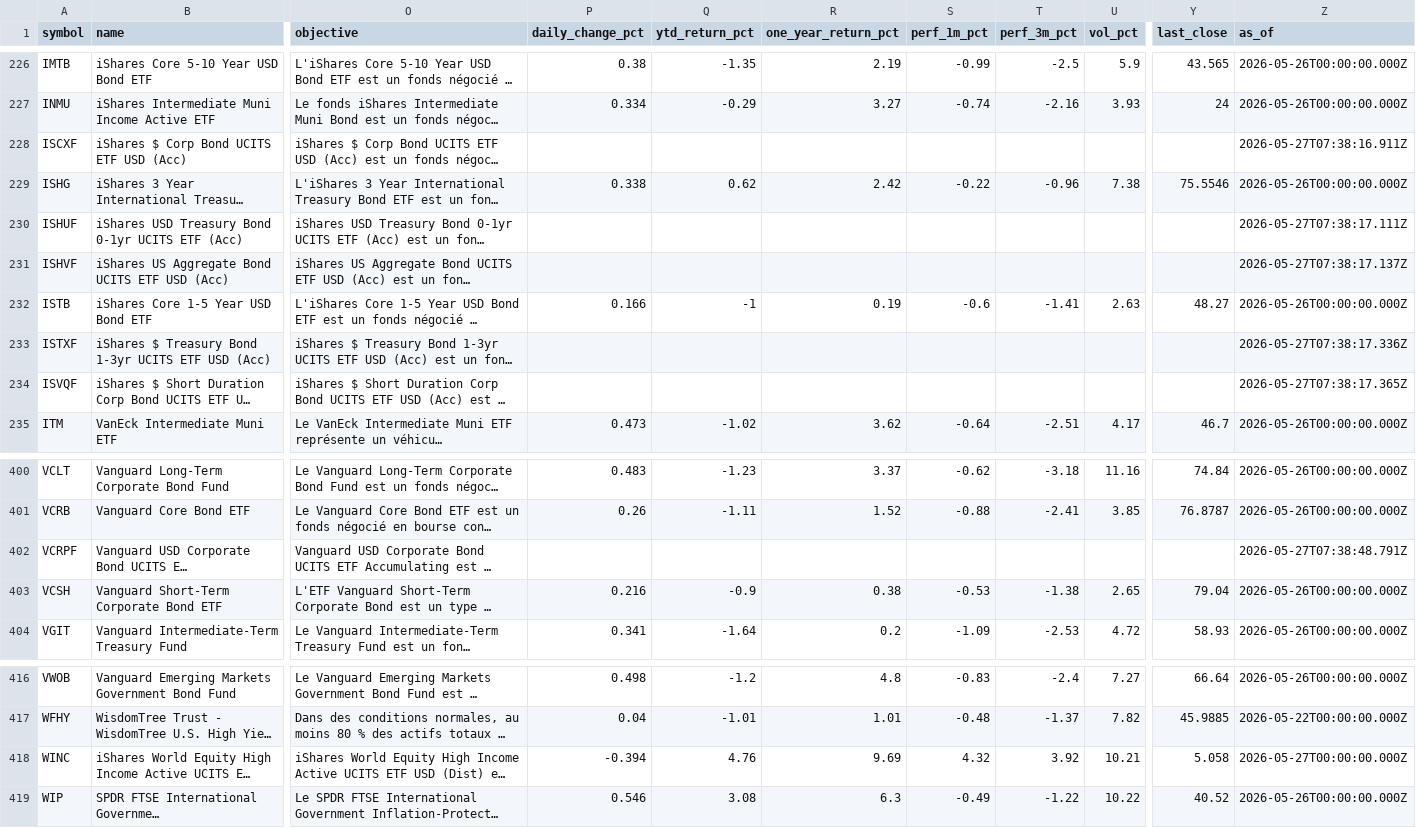
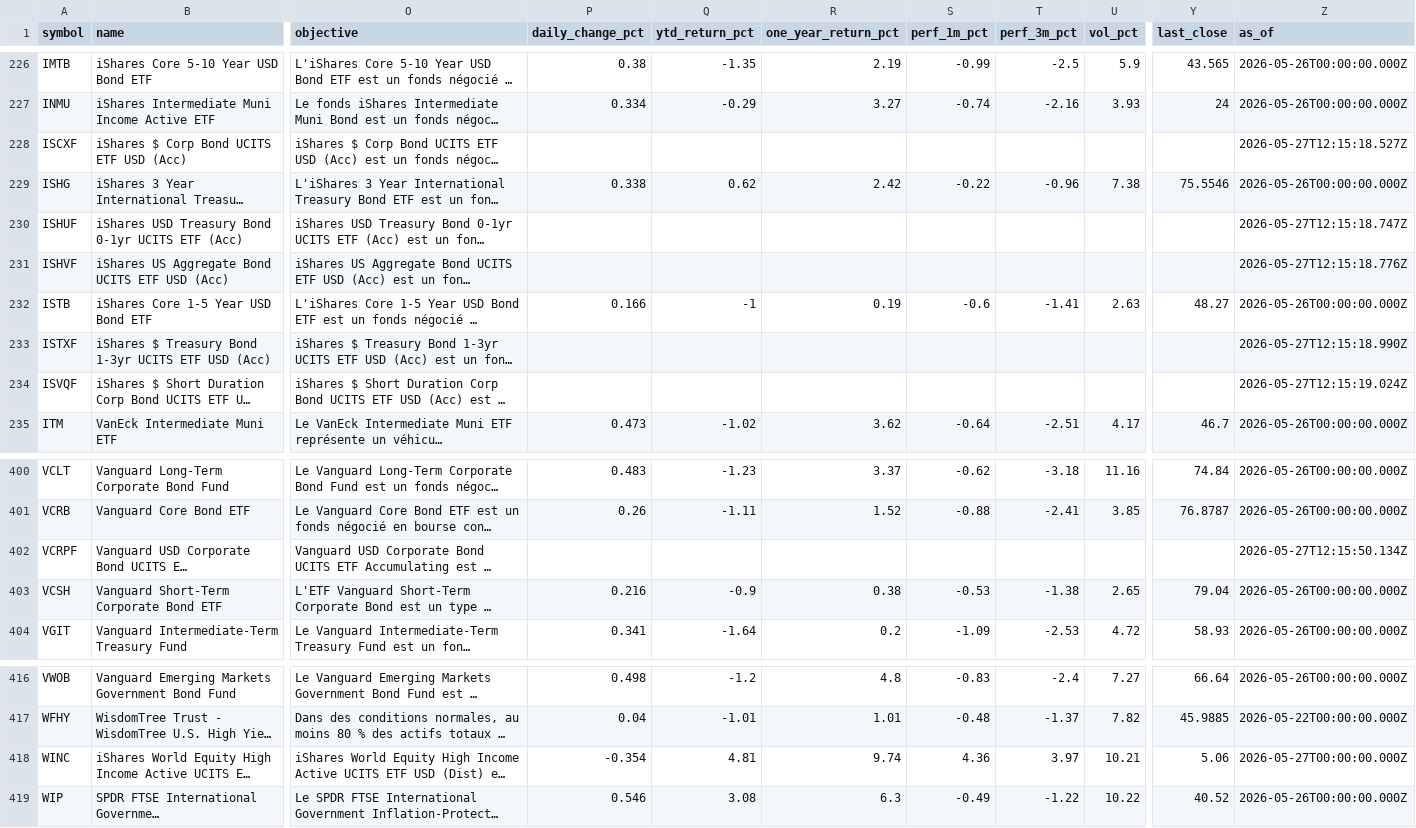
Before and after one commit to Bencode92/stock-analysis-platform, a CSV file: data/combined_bonds.csv, drawn as a sheet; only a part is shown, gaps mark what is left out; long unchanged cells end in …; the diff names each change by its address in the sheet, - before the commit and + after, or states it on an @@ line.

```diff
--- a/data/combined_bonds.csv
+++ b/data/combined_bonds.csv
-Z228 (as_of): 2026-05-27T07:38:16.911Z
+Z228 (as_of): 2026-05-27T12:15:18.527Z
-Z230 (as_of): 2026-05-27T07:38:17.111Z
+Z230 (as_of): 2026-05-27T12:15:18.747Z
-Z231 (as_of): 2026-05-27T07:38:17.137Z
+Z231 (as_of): 2026-05-27T12:15:18.776Z
-Z233 (as_of): 2026-05-27T07:38:17.336Z
+Z233 (as_of): 2026-05-27T12:15:18.990Z
-Z234 (as_of): 2026-05-27T07:38:17.365Z
+Z234 (as_of): 2026-05-27T12:15:19.024Z
-Z402 (as_of): 2026-05-27T07:38:48.791Z
+Z402 (as_of): 2026-05-27T12:15:50.134Z
-P418 (daily_change_pct): -0.394
+P418 (daily_change_pct): -0.354
-Q418 (ytd_return_pct): 4.76
+Q418 (ytd_return_pct): 4.81
-R418 (one_year_return_pct): 9.69
+R418 (one_year_return_pct): 9.74
-S418 (perf_1m_pct): 4.32
+S418 (perf_1m_pct): 4.36
-T418 (perf_3m_pct): 3.92
+T418 (perf_3m_pct): 3.97
-Y418 (last_close): 5.058
+Y418 (last_close): 5.06
```
Also changed, not shown: data/daily_metrics_bonds.csv, data/daily_metrics_etfs.csv, 3 other files.
